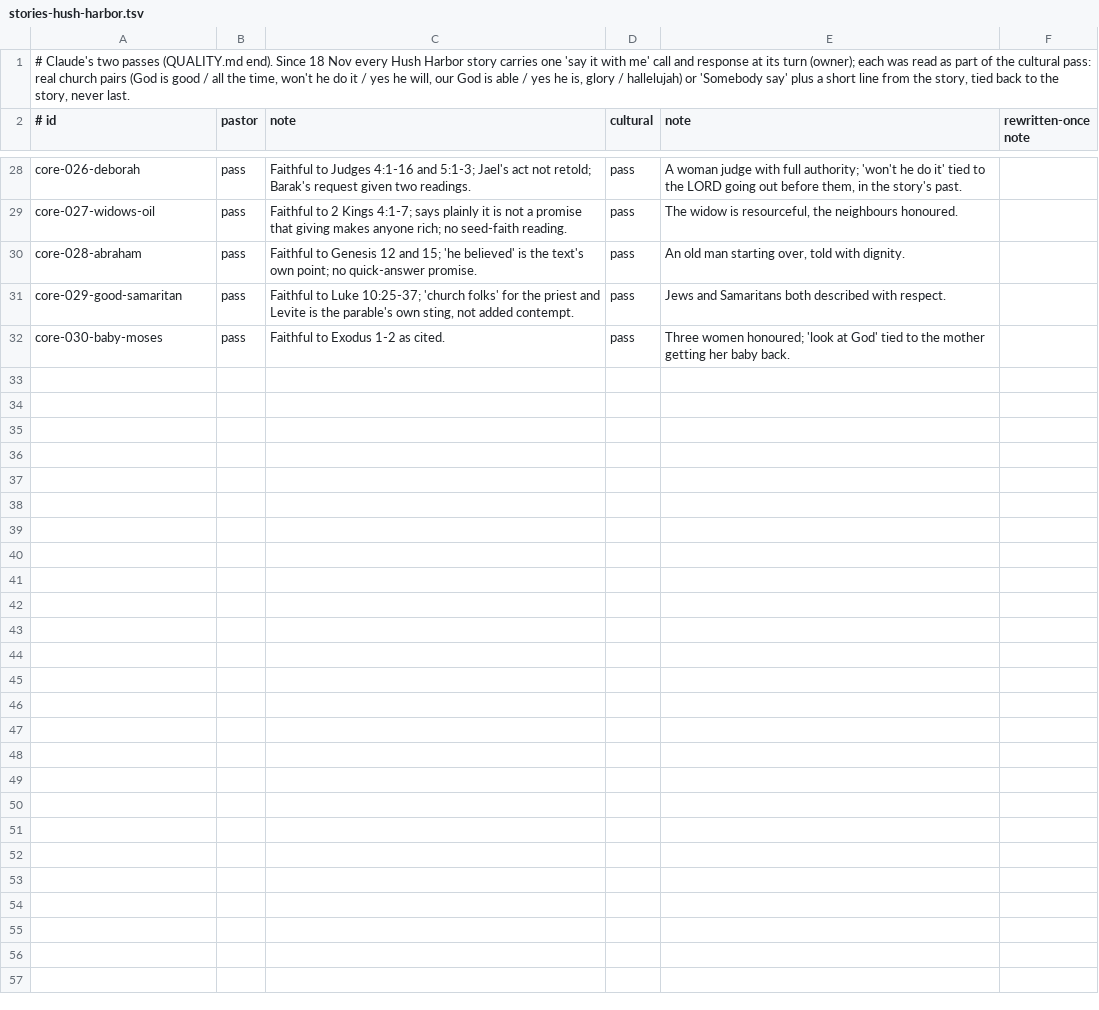
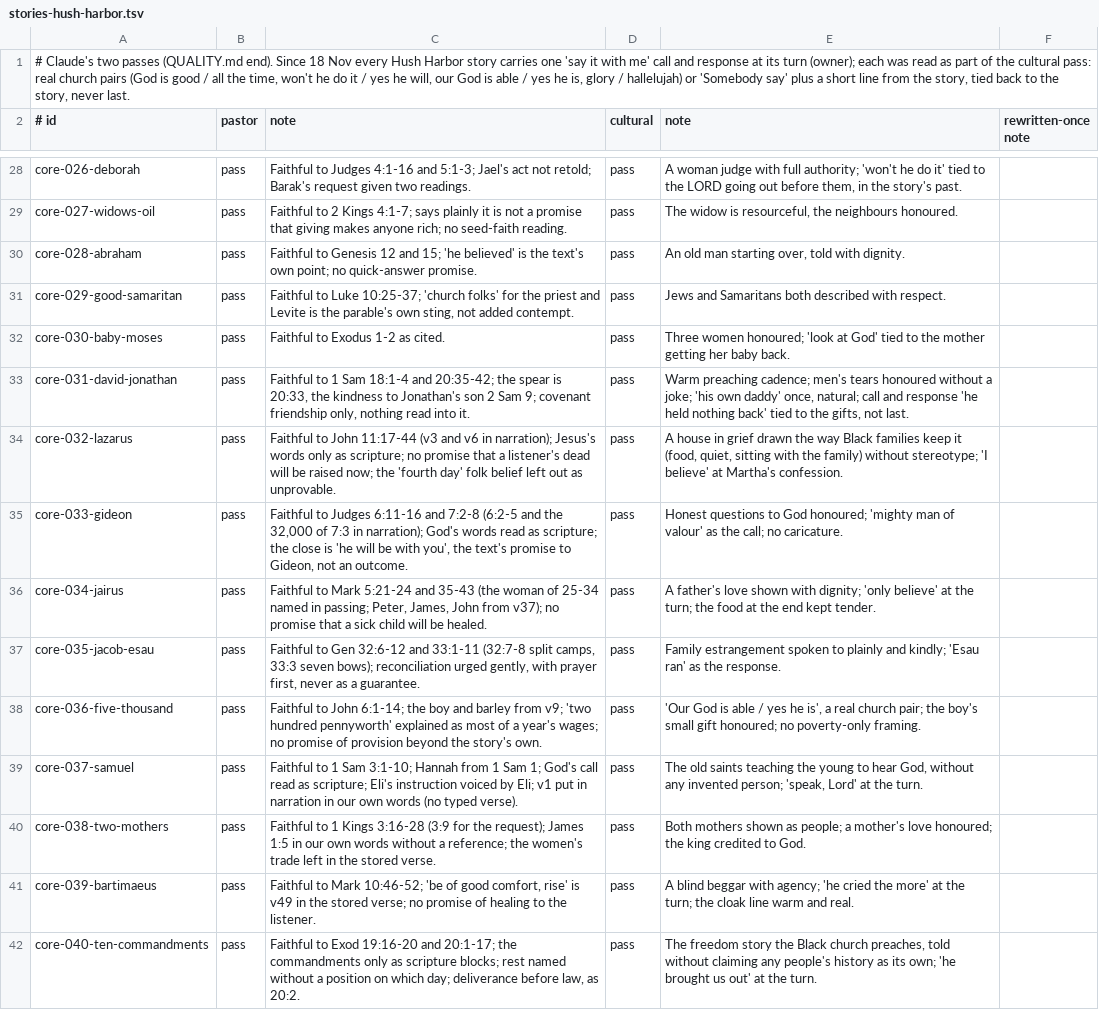
Before and after one commit to seq23/peace-be-still, a TSV file: content/src/reviews/stories-hush-harbor.tsv, drawn as a sheet; only a part is shown, gaps mark what is left out.

```diff
--- a/content/src/reviews/stories-hush-harbor.tsv
+++ b/content/src/reviews/stories-hush-harbor.tsv
@@ -32 +32,11 @@ core-029-good-samaritan	pass	Faithful to Luke 10:25-37; 'church folks' for the p
 core-030-baby-moses	pass	Faithful to Exodus 1-2 as cited.	pass	Three women honoured; 'look at God' tied to the mother getting her baby back.
+core-031-david-jonathan	pass	Faithful to 1 Sam 18:1-4 and 20:35-42; the spear is 20:33, the kindness to Jonathan's son 2 Sam 9; covenant friendship only, nothing read into it.	pass	Warm preaching cadence; men's tears honoured without a joke; 'his own daddy' once, natural; call and response 'he held nothing back' tied to the gifts, not last.
+core-032-lazarus	pass	Faithful to John 11:17-44 (v3 and v6 in narration); Jesus's words only as scripture; no promise that a listener's dead will be raised now; the 'fourth day' folk belief left out as unprovable.	pass	A house in grief drawn the way Black families keep it (food, quiet, sitting with the family) without stereotype; 'I believe' at Martha's confession.
+core-033-gideon	pass	Faithful to Judges 6:11-16 and 7:2-8 (6:2-5 and the 32,000 of 7:3 in narration); God's words read as scripture; the close is 'he will be with you', the text's promise to Gideon, not an outcome.	pass	Honest questions to God honoured; 'mighty man of valour' as the call; no caricature.
+core-034-jairus	pass	Faithful to Mark 5:21-24 and 35-43 (the woman of 25-34 named in passing; Peter, James, John from v37); no promise that a sick child will be healed.	pass	A father's love shown with dignity; 'only believe' at the turn; the food at the end kept tender.
+core-035-jacob-esau	pass	Faithful to Gen 32:6-12 and 33:1-11 (32:7-8 split camps, 33:3 seven bows); reconciliation urged gently, with prayer first, never as a guarantee.	pass	Family estrangement spoken to plainly and kindly; 'Esau ran' as the response.
+core-036-five-thousand	pass	Faithful to John 6:1-14; the boy and barley from v9; 'two hundred pennyworth' explained as most of a year's wages; no promise of provision beyond the story's own.	pass	'Our God is able / yes he is', a real church pair; the boy's small gift honoured; no poverty-only framing.
+core-037-samuel	pass	Faithful to 1 Sam 3:1-10; Hannah from 1 Sam 1; God's call read as scripture; Eli's instruction voiced by Eli; v1 put in narration in our own words (no typed verse).	pass	The old saints teaching the young to hear God, without any invented person; 'speak, Lord' at the turn.
+core-038-two-mothers	pass	Faithful to 1 Kings 3:16-28 (3:9 for the request); James 1:5 in our own words without a reference; the women's trade left in the stored verse.	pass	Both mothers shown as people; a mother's love honoured; the king credited to God.
+core-039-bartimaeus	pass	Faithful to Mark 10:46-52; 'be of good comfort, rise' is v49 in the stored verse; no promise of healing to the listener.	pass	A blind beggar with agency; 'he cried the more' at the turn; the cloak line warm and real.
+core-040-ten-commandments	pass	Faithful to Exod 19:16-20 and 20:1-17; the commandments only as scripture blocks; rest named without a position on which day; deliverance before law, as 20:2.	pass	The freedom story the Black church preaches, told without claiming any people's history as its own; 'he brought us out' at the turn.
```
Also changed, not shown: content/src/drafts/log.tsv, 22 other files.
